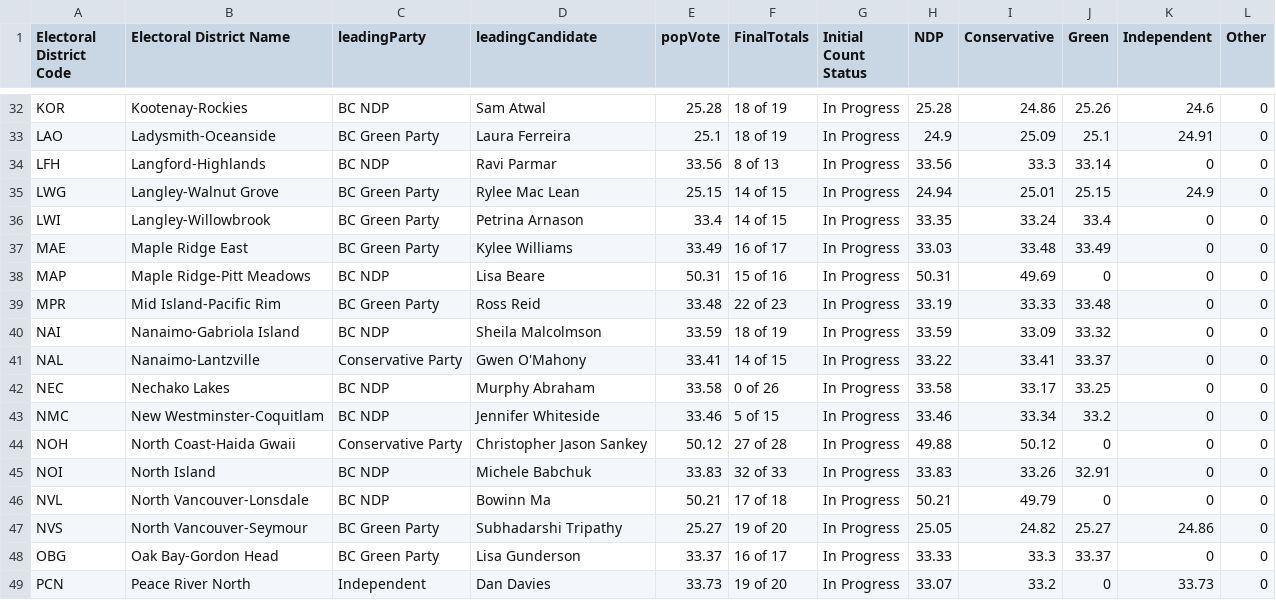
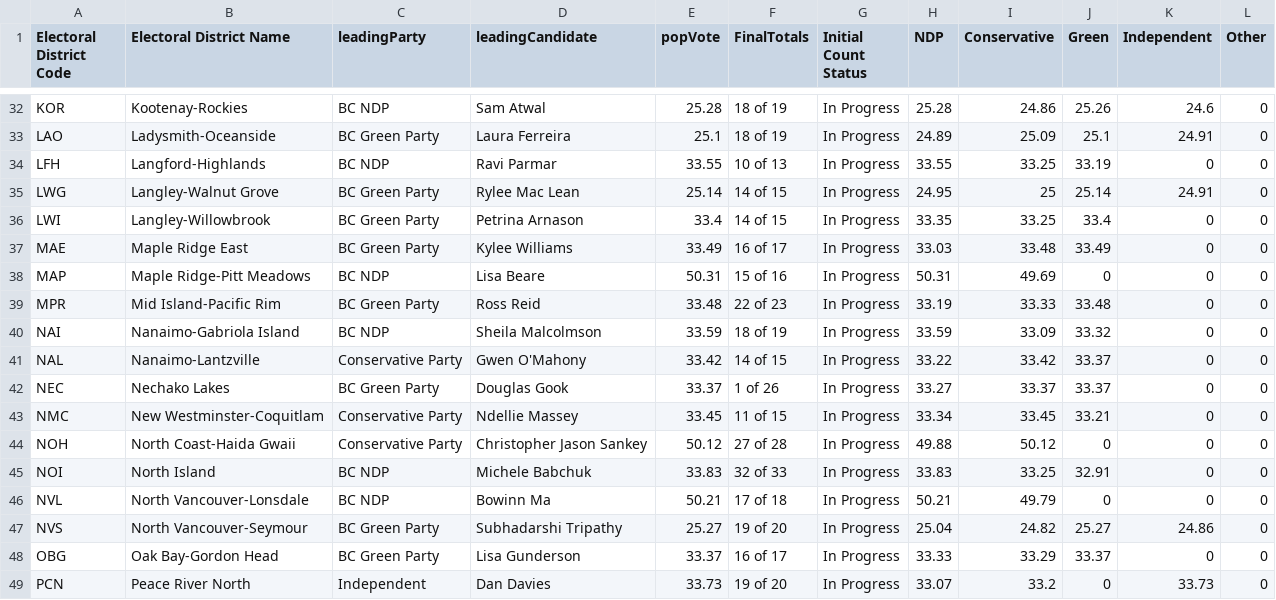
Before and after one commit to vs-postmedia/elxn24bc-results-scraper, a CSV file: data/output/current-results-map.csv, drawn as a sheet; only a part is shown, gaps mark what is left out; the diff covers the shown part only; the diff names each change by its address in the sheet, - before the commit and + after, or states it on an @@ line.

```diff
--- a/data/output/current-results-map.csv
+++ b/data/output/current-results-map.csv
-H33 (NDP): 24.9
+H33 (NDP): 24.89
-E34 (popVote): 33.56
+E34 (popVote): 33.55
-F34 (FinalTotals): 8 of 13
+F34 (FinalTotals): 10 of 13
-H34 (NDP): 33.56
+H34 (NDP): 33.55
-I34 (Conservative): 33.3
+I34 (Conservative): 33.25
-J34 (Green): 33.14
+J34 (Green): 33.19
-E35 (popVote): 25.15
+E35 (popVote): 25.14
-H35 (NDP): 24.94
+H35 (NDP): 24.95
-I35 (Conservative): 25.01
+I35 (Conservative): 25
-J35 (Green): 25.15
+J35 (Green): 25.14
-K35 (Independent): 24.9
+K35 (Independent): 24.91
-I36 (Conservative): 33.24
+I36 (Conservative): 33.25
-E41 (popVote): 33.41
+E41 (popVote): 33.42
-I41 (Conservative): 33.41
+I41 (Conservative): 33.42
-C42 (leadingParty): BC NDP
+C42 (leadingParty): BC Green Party
-D42 (leadingCandidate): Murphy Abraham
+D42 (leadingCandidate): Douglas Gook
-E42 (popVote): 33.58
+E42 (popVote): 33.37
-F42 (FinalTotals): 0 of 26
+F42 (FinalTotals): 1 of 26
-H42 (NDP): 33.58
+H42 (NDP): 33.27
-I42 (Conservative): 33.17
+I42 (Conservative): 33.37
-J42 (Green): 33.25
+J42 (Green): 33.37
-C43 (leadingParty): BC NDP
+C43 (leadingParty): Conservative Party
-D43 (leadingCandidate): Jennifer Whiteside
+D43 (leadingCandidate): Ndellie Massey
-E43 (popVote): 33.46
+E43 (popVote): 33.45
-F43 (FinalTotals): 5 of 15
+F43 (FinalTotals): 11 of 15
-H43 (NDP): 33.46
+H43 (NDP): 33.34
-I43 (Conservative): 33.34
+I43 (Conservative): 33.45
-J43 (Green): 33.2
+J43 (Green): 33.21
-I45 (Conservative): 33.26
+I45 (Conservative): 33.25
-H47 (NDP): 25.05
+H47 (NDP): 25.04
-I48 (Conservative): 33.3
+I48 (Conservative): 33.29
```
Also changed, not shown: 151 edited cells elsewhere in this file, 1 other file.
